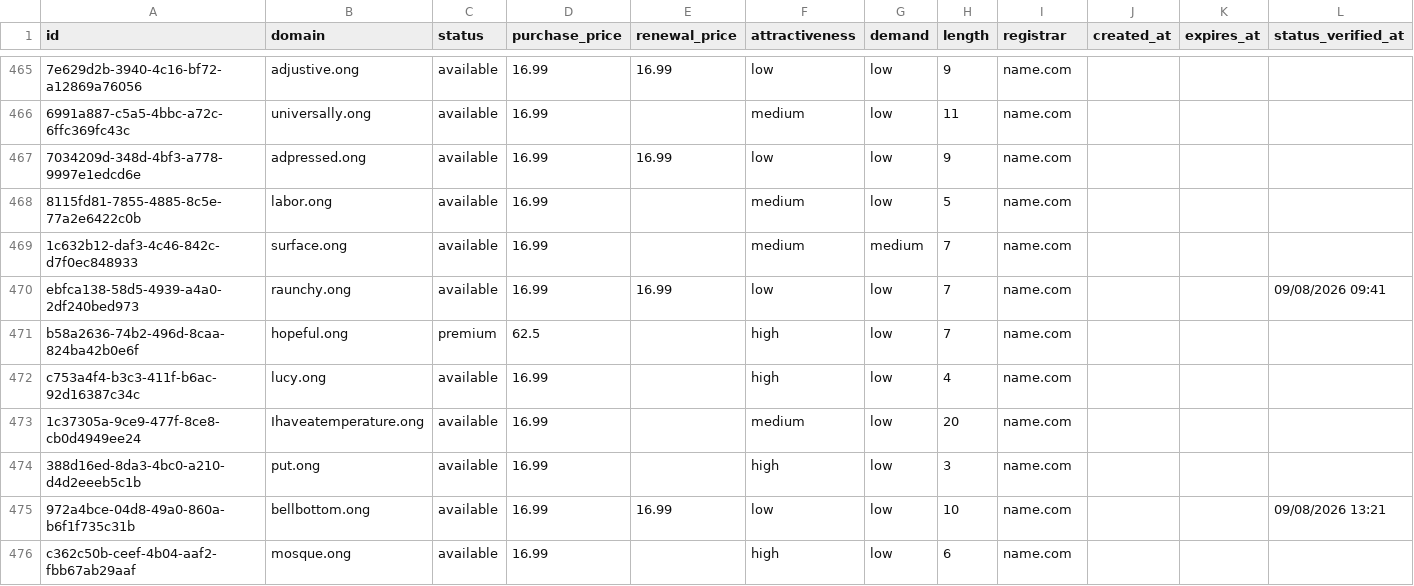
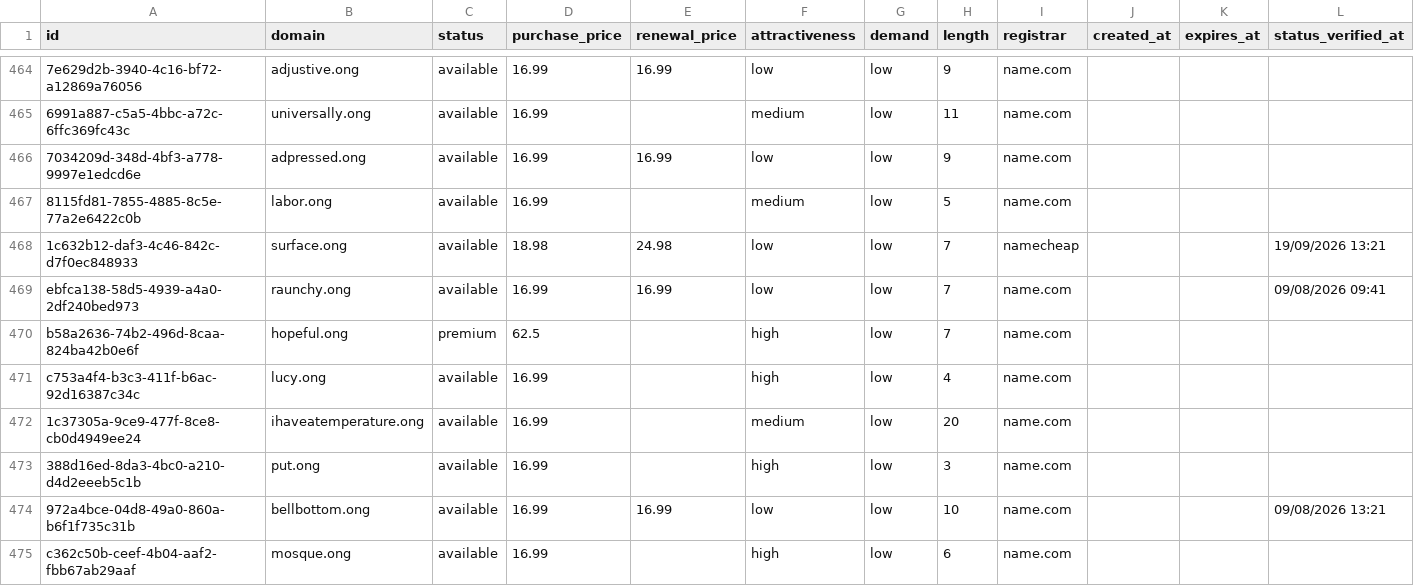
Before and after one commit to UniqueDomains/ong-oneword-domains, a CSV file: ong.csv, drawn as a sheet; only a part is shown, gaps mark what is left out; addresses are those after the commit; the diff covers the shown part only; the diff names each change by its address in the sheet, - before the commit and + after, or states it on an @@ line.

Commit message:
Domains update

```diff
--- a/ong.csv
+++ b/ong.csv
-D468 (purchase_price): 16.99
+D468 (purchase_price): 18.98
-E468 (renewal_price): (empty)
+E468 (renewal_price): 24.98
-F468 (attractiveness): medium
+F468 (attractiveness): low
-G468 (demand): medium
+G468 (demand): low
-I468 (registrar): name.com
+I468 (registrar): namecheap
-L468 (status_verified_at): (empty)
+L468 (status_verified_at): 19/09/2026 13:21
-B472 (domain): Ihaveatemperature.ong
+B472 (domain): ihaveatemperature.ong
```
Also changed, not shown: 2 added rows, 2 removed rows and 79 edited cells elsewhere in this file, 4 other files.
